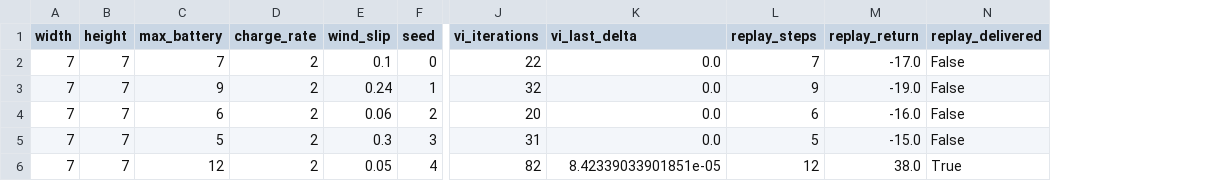
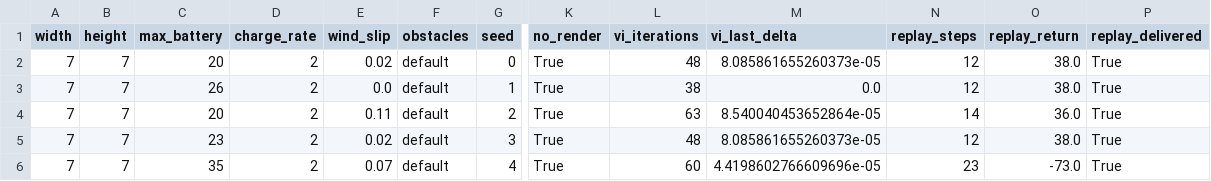
Before and after one commit to lehdermann/drone_delivery, a CSV file: vi_experiments.csv, drawn as a sheet; only a part is shown, gaps mark what is left out; addresses are those after the commit; the diff covers the shown part only; the diff names each change by its address in the sheet, - before the commit and + after, or states it on an @@ line.

```diff
--- a/vi_experiments.csv
+++ b/vi_experiments.csv
+column F (obstacles), rows 2-6: all default
+column K (no_render), rows 2-6: all True
-C2 (max_battery): 7
+C2 (max_battery): 20
-E2 (wind_slip): 0.1
+E2 (wind_slip): 0.02
-L2 (vi_iterations): 22
+L2 (vi_iterations): 48
-M2 (vi_last_delta): 0.0
+M2 (vi_last_delta): 8.085861655260373e-05
-N2 (replay_steps): 7
+N2 (replay_steps): 12
-O2 (replay_return): -17.0
+O2 (replay_return): 38.0
-P2:P5 (replay_delivered): False
+P2:P5 (replay_delivered): True
-C3 (max_battery): 9
+C3 (max_battery): 26
-E3 (wind_slip): 0.24
+E3 (wind_slip): 0.0
-L3 (vi_iterations): 32
+L3 (vi_iterations): 38
-N3 (replay_steps): 9
+N3 (replay_steps): 12
-O3 (replay_return): -19.0
+O3 (replay_return): 38.0
-C4 (max_battery): 6
+C4 (max_battery): 20
-E4 (wind_slip): 0.06
+E4 (wind_slip): 0.11
-L4 (vi_iterations): 20
+L4 (vi_iterations): 63
-M4 (vi_last_delta): 0.0
+M4 (vi_last_delta): 8.540040453652864e-05
-N4 (replay_steps): 6
+N4 (replay_steps): 14
-O4 (replay_return): -16.0
+O4 (replay_return): 36.0
-C5 (max_battery): 5
+C5 (max_battery): 23
-E5 (wind_slip): 0.3
+E5 (wind_slip): 0.02
-L5 (vi_iterations): 31
+L5 (vi_iterations): 48
-M5 (vi_last_delta): 0.0
+M5 (vi_last_delta): 8.085861655260373e-05
-N5 (replay_steps): 5
+N5 (replay_steps): 12
-O5 (replay_return): -15.0
+O5 (replay_return): 38.0
-C6 (max_battery): 12
+C6 (max_battery): 35
-E6 (wind_slip): 0.05
+E6 (wind_slip): 0.07
-L6 (vi_iterations): 82
+L6 (vi_iterations): 60
-M6 (vi_last_delta): 8.42339033901851e-05
+M6 (vi_last_delta): 4.4198602766609696e-05
-N6 (replay_steps): 12
+N6 (replay_steps): 23
-O6 (replay_return): 38.0
+O6 (replay_return): -73.0
```
Also changed, not shown: 34 edited cells elsewhere in this file, mc_experiments.csv, 4 other files.
